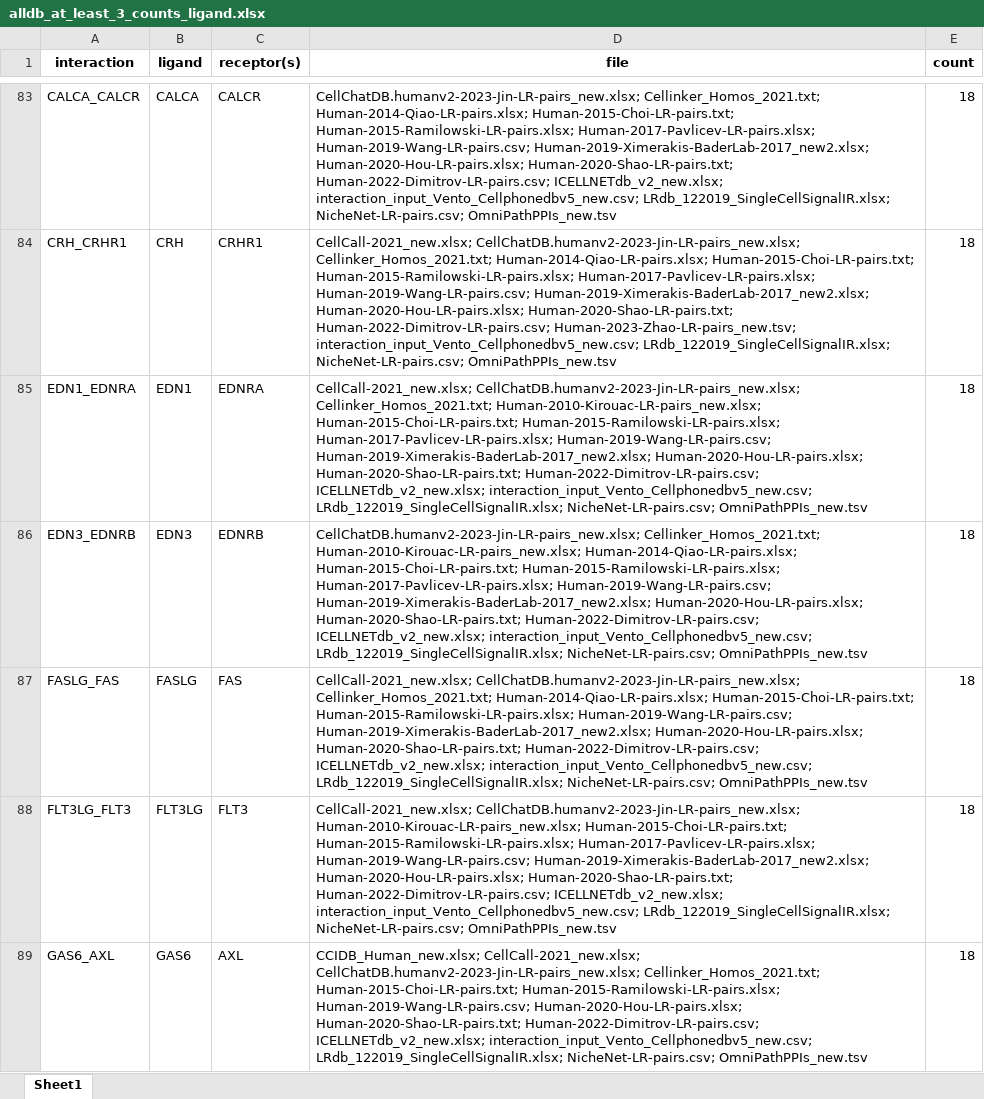
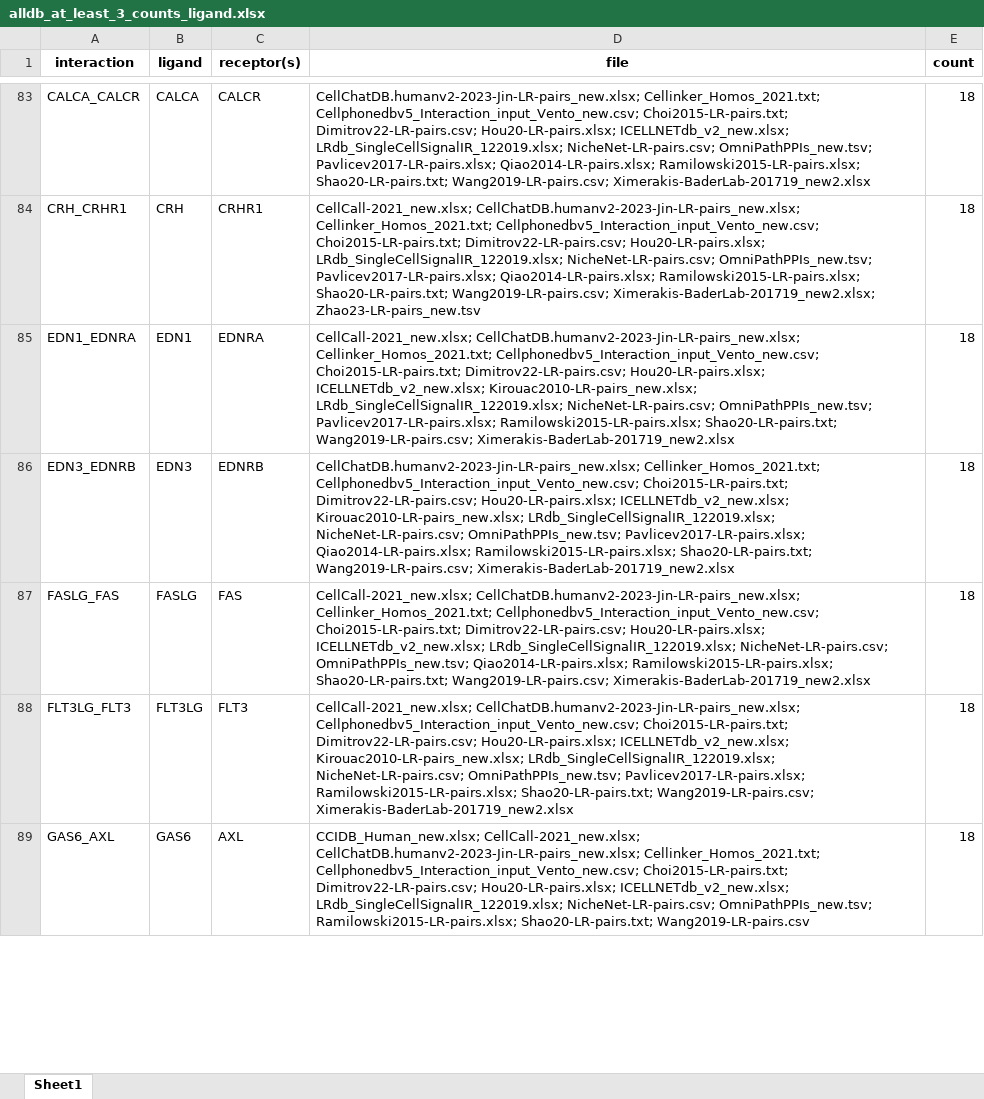
Before and after one commit to DiandraDaum/rlp_meta, an Excel workbook: results/alldb_at_least_3_counts_ligand.xlsx, sheet Sheet1, drawn as a sheet; only a part is shown, gaps mark what is left out; values as stored, in another font and other column widths than the file's, no borders; the diff covers the shown part only; the diff names each change by its address in the sheet, - before the commit and + after, or states it on an @@ line.

```diff
--- a/results/alldb_at_least_3_counts_ligand.xlsx (sheet Sheet1)
+++ b/results/alldb_at_least_3_counts_ligand.xlsx (sheet Sheet1)
-D83 (file): CellChatDB.humanv2-2023-Jin-LR-pairs_new.xlsx; Cellinker_Homos_2021.txt; Human-2014-Qiao-LR-pairs.xlsx; Human-2015-Choi-LR-pairs.txt; Human-2015-Ramilowski-LR-pairs.xlsx; Human-2017-Pavlicev-LR-pairs.xlsx; Human-2019-Wang-LR-pairs.csv; Human-2019-Ximerakis-BaderLab-2017_new2.xlsx; Human-2020-Hou-LR-pairs.xlsx; Human-2020-Shao-LR-pairs.txt; Human-2022-Dimitrov-LR-pairs.csv; ICELLNETdb_v2_new.xlsx; interaction_input_Vento_Cellphonedbv5_new.csv; LRdb_122019_SingleCellSignalIR.xlsx; NicheNet-LR-pairs.csv; OmniPathPPIs_new.tsv
+D83 (file): CellChatDB.humanv2-2023-Jin-LR-pairs_new.xlsx; Cellinker_Homos_2021.txt; Cellphonedbv5_Interaction_input_Vento_new.csv; Choi2015-LR-pairs.txt; Dimitrov22-LR-pairs.csv; Hou20-LR-pairs.xlsx; ICELLNETdb_v2_new.xlsx; LRdb_SingleCellSignalIR_122019.xlsx; NicheNet-LR-pairs.csv; OmniPathPPIs_new.tsv; Pavlicev2017-LR-pairs.xlsx; Qiao2014-LR-pairs.xlsx; Ramilowski2015-LR-pairs.xlsx; Shao20-LR-pairs.txt; Wang2019-LR-pairs.csv; Ximerakis-BaderLab-201719_new2.xlsx
-D84 (file): …CellChatDB.humanv2-2023-Jin-LR-pairs_new.xlsx; Cellinker_Homos_2021.txt; Human-2014-Qiao-LR-pairs.xlsx; Human-2015-Choi-LR-pairs.txt; Human-2015-Ramilowski-LR-pairs.xlsx; Human-2017-Pavlicev-LR-pairs.xlsx; Human-2019-Wang-LR-pairs.csv; Human-2019-Ximerakis-BaderLab-2017_new2.xlsx; Human-2020-Hou-LR-pairs.xlsx; Human-2020-Shao-LR-pairs.txt; Human-2022-Dimitrov-LR-pairs.csv; Human-2023-Zhao-LR-pairs_new.tsv; interaction_input_Vento_Cellphonedbv5_new.csv; LRdb_122019_SingleCellSignalIR.xlsx; NicheNet-LR-pairs.csv; OmniPathPPIs_new.tsv
+D84 (file): …CellChatDB.humanv2-2023-Jin-LR-pairs_new.xlsx; Cellinker_Homos_2021.txt; Cellphonedbv5_Interaction_input_Vento_new.csv; Choi2015-LR-pairs.txt; Dimitrov22-LR-pairs.csv; Hou20-LR-pairs.xlsx; LRdb_SingleCellSignalIR_122019.xlsx; NicheNet-LR-pairs.csv; OmniPathPPIs_new.tsv; Pavlicev2017-LR-pairs.xlsx; Qiao2014-LR-pairs.xlsx; Ramilowski2015-LR-pairs.xlsx; Shao20-LR-pairs.txt; Wang2019-LR-pairs.csv; Ximerakis-BaderLab-201719_new2.xlsx; Zhao23-LR-pairs_new.tsv
-D85 (file): …CellChatDB.humanv2-2023-Jin-LR-pairs_new.xlsx; Cellinker_Homos_2021.txt; Human-2010-Kirouac-LR-pairs_new.xlsx; Human-2015-Choi-LR-pairs.txt; Human-2015-Ramilowski-LR-pairs.xlsx; Human-2017-Pavlicev-LR-pairs.xlsx; Human-2019-Wang-LR-pairs.csv; Human-2019-Ximerakis-BaderLab-2017_new2.xlsx; Human-2020-Hou-LR-pairs.xlsx; Human-2020-Shao-LR-pairs.txt; Human-2022-Dimitrov-LR-pairs.csv; ICELLNETdb_v2_new.xlsx; interaction_input_Vento_Cellphonedbv5_new.csv; LRdb_122019_SingleCellSignalIR.xlsx; NicheNet-LR-pairs.csv; OmniPathPPIs_new.tsv
+D85 (file): …CellChatDB.humanv2-2023-Jin-LR-pairs_new.xlsx; Cellinker_Homos_2021.txt; Cellphonedbv5_Interaction_input_Vento_new.csv; Choi2015-LR-pairs.txt; Dimitrov22-LR-pairs.csv; Hou20-LR-pairs.xlsx; ICELLNETdb_v2_new.xlsx; Kirouac2010-LR-pairs_new.xlsx; LRdb_SingleCellSignalIR_122019.xlsx; NicheNet-LR-pairs.csv; OmniPathPPIs_new.tsv; Pavlicev2017-LR-pairs.xlsx; Ramilowski2015-LR-pairs.xlsx; Shao20-LR-pairs.txt; Wang2019-LR-pairs.csv; Ximerakis-BaderLab-201719_new2.xlsx
-D86 (file): CellChatDB.humanv2-2023-Jin-LR-pairs_new.xlsx; Cellinker_Homos_2021.txt; Human-2010-Kirouac-LR-pairs_new.xlsx; Human-2014-Qiao-LR-pairs.xlsx; Human-2015-Choi-LR-pairs.txt; Human-2015-Ramilowski-LR-pairs.xlsx; Human-2017-Pavlicev-LR-pairs.xlsx; Human-2019-Wang-LR-pairs.csv; Human-2019-Ximerakis-BaderLab-2017_new2.xlsx; Human-2020-Hou-LR-pairs.xlsx; Human-2020-Shao-LR-pairs.txt; Human-2022-Dimitrov-LR-pairs.csv; ICELLNETdb_v2_new.xlsx; interaction_input_Vento_Cellphonedbv5_new.csv; LRdb_122019_SingleCellSignalIR.xlsx; NicheNet-LR-pairs.csv; OmniPathPPIs_new.tsv
+D86 (file): CellChatDB.humanv2-2023-Jin-LR-pairs_new.xlsx; Cellinker_Homos_2021.txt; Cellphonedbv5_Interaction_input_Vento_new.csv; Choi2015-LR-pairs.txt; Dimitrov22-LR-pairs.csv; Hou20-LR-pairs.xlsx; ICELLNETdb_v2_new.xlsx; Kirouac2010-LR-pairs_new.xlsx; LRdb_SingleCellSignalIR_122019.xlsx; NicheNet-LR-pairs.csv; OmniPathPPIs_new.tsv; Pavlicev2017-LR-pairs.xlsx; Qiao2014-LR-pairs.xlsx; Ramilowski2015-LR-pairs.xlsx; Shao20-LR-pairs.txt; Wang2019-LR-pairs.csv; Ximerakis-BaderLab-201719_new2.xlsx
-D87 (file): …CellChatDB.humanv2-2023-Jin-LR-pairs_new.xlsx; Cellinker_Homos_2021.txt; Human-2014-Qiao-LR-pairs.xlsx; Human-2015-Choi-LR-pairs.txt; Human-2015-Ramilowski-LR-pairs.xlsx; Human-2019-Wang-LR-pairs.csv; Human-2019-Ximerakis-BaderLab-2017_new2.xlsx; Human-2020-Hou-LR-pairs.xlsx; Human-2020-Shao-LR-pairs.txt; Human-2022-Dimitrov-LR-pairs.csv; ICELLNETdb_v2_new.xlsx; interaction_input_Vento_Cellphonedbv5_new.csv; LRdb_122019_SingleCellSignalIR.xlsx; NicheNet-LR-pairs.csv; OmniPathPPIs_new.tsv
+D87 (file): …CellChatDB.humanv2-2023-Jin-LR-pairs_new.xlsx; Cellinker_Homos_2021.txt; Cellphonedbv5_Interaction_input_Vento_new.csv; Choi2015-LR-pairs.txt; Dimitrov22-LR-pairs.csv; Hou20-LR-pairs.xlsx; ICELLNETdb_v2_new.xlsx; LRdb_SingleCellSignalIR_122019.xlsx; NicheNet-LR-pairs.csv; OmniPathPPIs_new.tsv; Qiao2014-LR-pairs.xlsx; Ramilowski2015-LR-pairs.xlsx; Shao20-LR-pairs.txt; Wang2019-LR-pairs.csv; Ximerakis-BaderLab-201719_new2.xlsx
-D88 (file): CellCall-2021_new.xlsx; CellChatDB.humanv2-2023-Jin-LR-pairs_new.xlsx; Human-2010-Kirouac-LR-pairs_new.xlsx; Human-2015-Choi-LR-pairs.txt; Human-2015-Ramilowski-LR-pairs.xlsx; Human-2017-Pavlicev-LR-pairs.xlsx; Human-2019-Wang-LR-pairs.csv; Human-2019-Ximerakis-BaderLab-2017_new2.xlsx; Human-2020-Hou-LR-pairs.xlsx; Human-2020-Shao-LR-pairs.txt; Human-2022-Dimitrov-LR-pairs.csv; ICELLNETdb_v2_new.xlsx; interaction_input_Vento_Cellphonedbv5_new.csv; LRdb_122019_SingleCellSignalIR.xlsx; NicheNet-LR-pairs.csv; OmniPathPPIs_new.tsv
+D88 (file): CellCall-2021_new.xlsx; CellChatDB.humanv2-2023-Jin-LR-pairs_new.xlsx; Cellphonedbv5_Interaction_input_Vento_new.csv; Choi2015-LR-pairs.txt; Dimitrov22-LR-pairs.csv; Hou20-LR-pairs.xlsx; ICELLNETdb_v2_new.xlsx; Kirouac2010-LR-pairs_new.xlsx; LRdb_SingleCellSignalIR_122019.xlsx; NicheNet-LR-pairs.csv; OmniPathPPIs_new.tsv; Pavlicev2017-LR-pairs.xlsx; Ramilowski2015-LR-pairs.xlsx; Shao20-LR-pairs.txt; Wang2019-LR-pairs.csv; Ximerakis-BaderLab-201719_new2.xlsx
-D89 (file): …CellChatDB.humanv2-2023-Jin-LR-pairs_new.xlsx; Cellinker_Homos_2021.txt; Human-2015-Choi-LR-pairs.txt; Human-2015-Ramilowski-LR-pairs.xlsx; Human-2019-Wang-LR-pairs.csv; Human-2020-Hou-LR-pairs.xlsx; Human-2020-Shao-LR-pairs.txt; Human-2022-Dimitrov-LR-pairs.csv; ICELLNETdb_v2_new.xlsx; interaction_input_Vento_Cellphonedbv5_new.csv; LRdb_122019_SingleCellSignalIR.xlsx; NicheNet-LR-pairs.csv; OmniPathPPIs_new.tsv
+D89 (file): …CellChatDB.humanv2-2023-Jin-LR-pairs_new.xlsx; Cellinker_Homos_2021.txt; Cellphonedbv5_Interaction_input_Vento_new.csv; Choi2015-LR-pairs.txt; Dimitrov22-LR-pairs.csv; Hou20-LR-pairs.xlsx; ICELLNETdb_v2_new.xlsx; LRdb_SingleCellSignalIR_122019.xlsx; NicheNet-LR-pairs.csv; OmniPathPPIs_new.tsv; Ramilowski2015-LR-pairs.xlsx; Shao20-LR-pairs.txt; Wang2019-LR-pairs.csv
```
Also changed, not shown: 1482 edited cells elsewhere in this sheet, results/alldb_at_least_2_counts_ligand.xlsx, results/alldb_top_count_ligand.xlsx, 3 other files.
